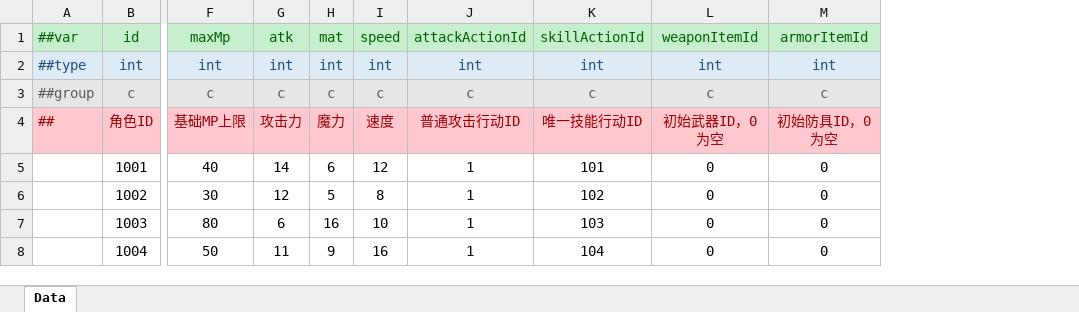
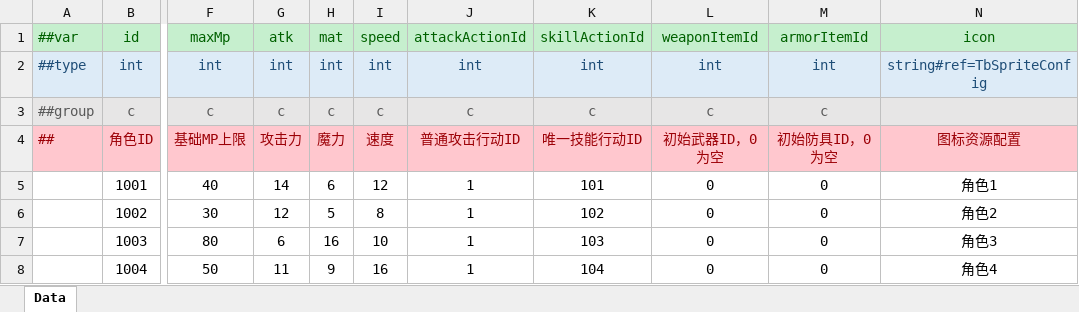
Before and after one commit to SepComet/Extraction-Shooter-2D, an Excel workbook: 数据表/Datas/CharacterConfig_角色配置.xlsx, sheet Data, drawn as a sheet; only a part is shown, gaps mark what is left out; values as stored, in another font and other column widths than the file's, no borders; the diff names each change by its address in the sheet, - before the commit and + after, or states it on an @@ line.

```diff
--- a/数据表/Datas/CharacterConfig_角色配置.xlsx (sheet Data)
+++ b/数据表/Datas/CharacterConfig_角色配置.xlsx (sheet Data)
+column N, rows 1-8: icon | string#ref=TbSpriteConfig |  | 图标资源配置 | 角色1 | 角色2 | 角色3 | 角色4
```
Also changed, not shown: 数据表/Datas/ItemConfig_物品配置.xlsx, 数据表/Datas/__tables__.xlsx, 39 other files.
